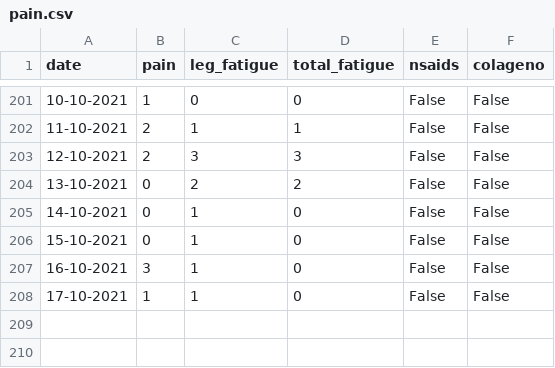
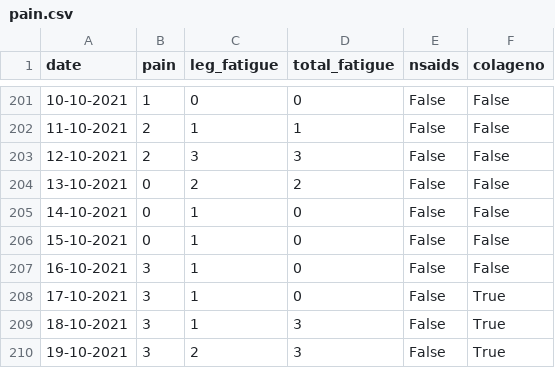
Before and after one commit to cmougan/knee, a CSV file: data/pain.csv, drawn as a sheet; only a part is shown, gaps mark what is left out.

```diff
--- a/data/pain.csv
+++ b/data/pain.csv
@@ -207,2 +207,4 @@ date,pain, leg_fatigue, total_fatigue, nsaids, colageno,
 16-10-2021, 3,1, 0, False, False
-17-10-2021, 1,1, 0, False, False
+17-10-2021, 3,1, 0, False, True
+18-10-2021, 3,1, 3, False, True
+19-10-2021, 3,2, 3, False, True
```
Also changed, not shown: data/sport.csv, 13 other files.
